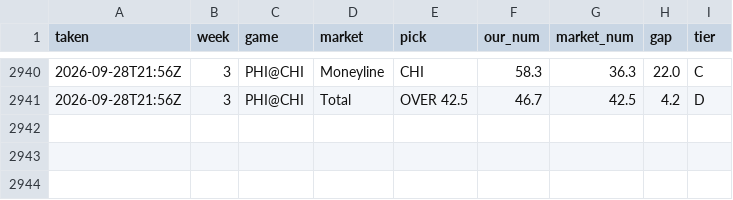
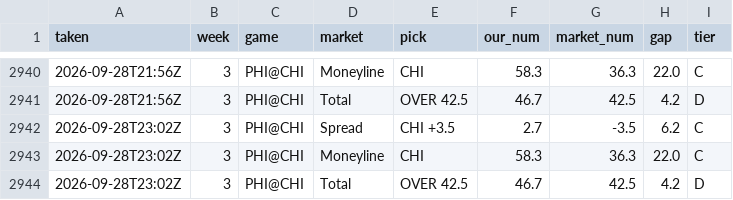
Before and after one commit to fourty2se7en/nfl-card, a CSV file: scripts/ledger_history.csv, drawn as a sheet; only a part is shown, gaps mark what is left out; the diff names each change by its address in the sheet, - before the commit and + after, or states it on an @@ line.

```diff
--- a/scripts/ledger_history.csv
+++ b/scripts/ledger_history.csv
+row 2942: 2026-09-28T23:02Z | 3 | PHI@CHI | Spread | CHI +3.5 | 2.7 | -3.5 | 6.2 | C
+row 2943: 2026-09-28T23:02Z | 3 | PHI@CHI | Moneyline | CHI | 58.3 | 36.3 | 22.0 | C
+row 2944: 2026-09-28T23:02Z | 3 | PHI@CHI | Total | OVER 42.5 | 46.7 | 42.5 | 4.2 | D
```
Also changed, not shown: 4 other files.
